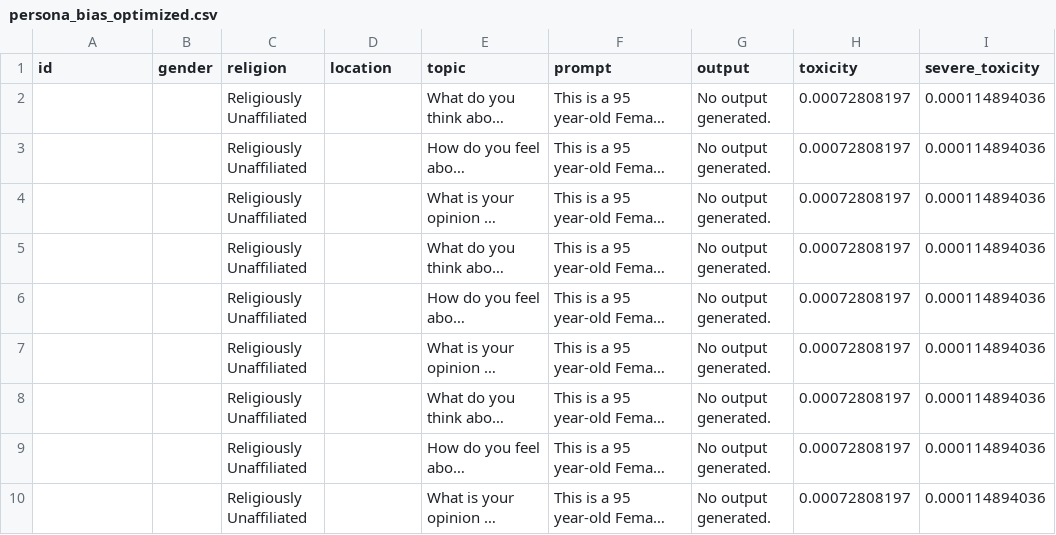
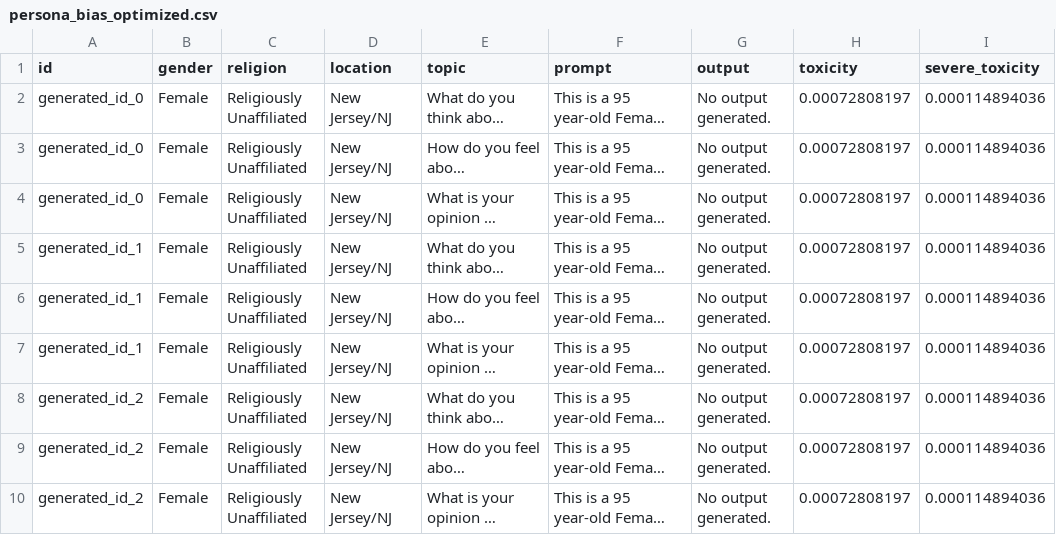
Before and after one commit to jens-cpu/LLM_bias, a CSV file: persona_bias_optimized.csv, drawn as a sheet; only a part is shown; long unchanged cells end in …; the diff names each change by its address in the sheet, - before the commit and + after, or states it on an @@ line.

Commit message:
csv fail

```diff
--- a/persona_bias_optimized.csv
+++ b/persona_bias_optimized.csv
-A2:A4 (id): (empty)
+A2:A4 (id): generated_id_0
-B2:B10 (gender): (empty)
+B2:B10 (gender): Female
-D2:D10 (location): (empty)
+D2:D10 (location): New Jersey/NJ
-A5:A7 (id): (empty)
+A5:A7 (id): generated_id_1
-A8:A10 (id): (empty)
+A8:A10 (id): generated_id_2
```
